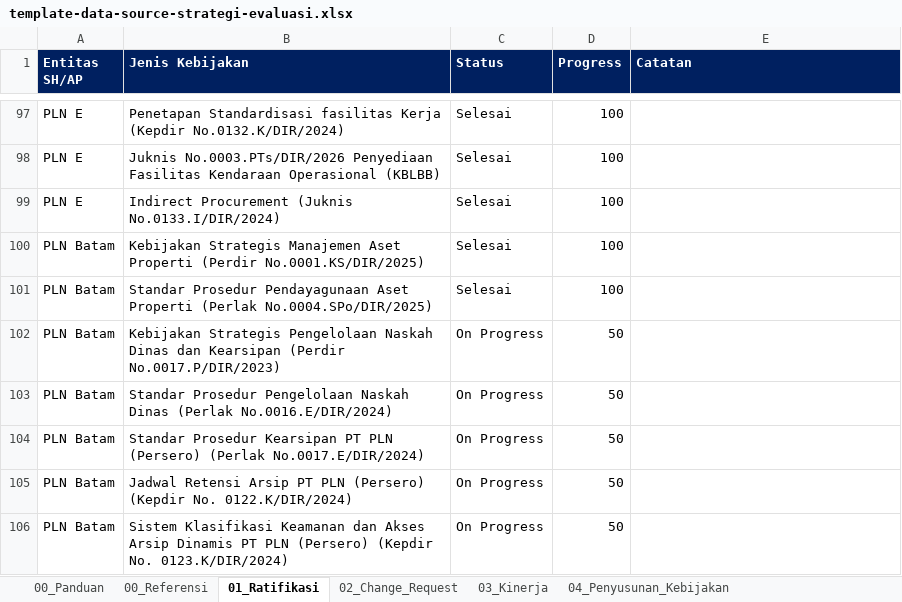
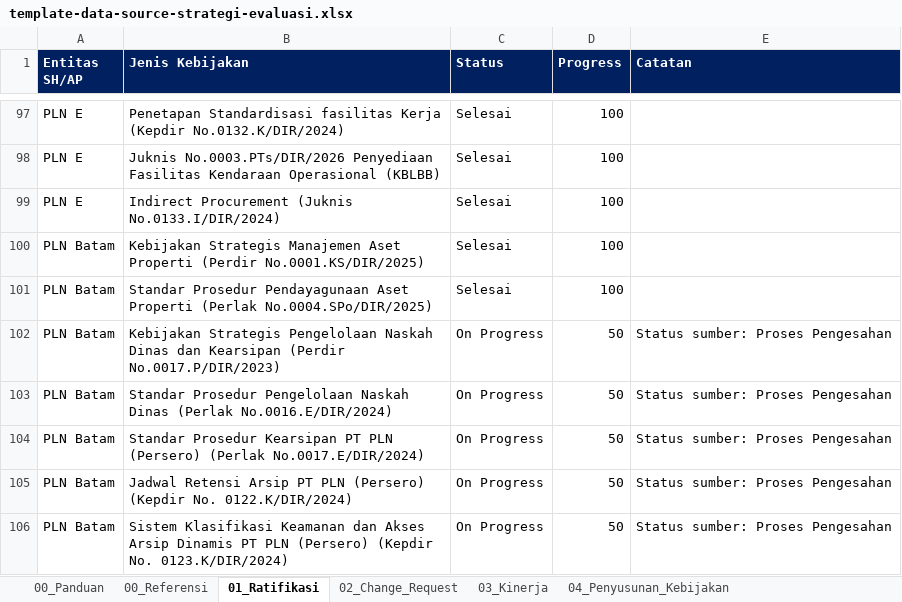
Before and after one commit to joshfrans/dashboard-strategi-anggaran, an Excel workbook: assets/template-data-source-strategi-evaluasi.xlsx, sheet 01_Ratifikasi, drawn as a sheet; only a part is shown, gaps mark what is left out; values as stored, in another font and other column widths than the file's, no borders; table styles not drawn; the diff covers the shown part only; the diff names each change by its address in the sheet, - before the commit and + after, or states it on an @@ line.

```diff
--- a/assets/template-data-source-strategi-evaluasi.xlsx (sheet 01_Ratifikasi)
+++ b/assets/template-data-source-strategi-evaluasi.xlsx (sheet 01_Ratifikasi)
-E102:E106 (Catatan): (empty)
+E102:E106 (Catatan): Status sumber: Proses Pengesahan
```
Also changed, not shown: 32 edited cells elsewhere in this sheet, 2 other files.
